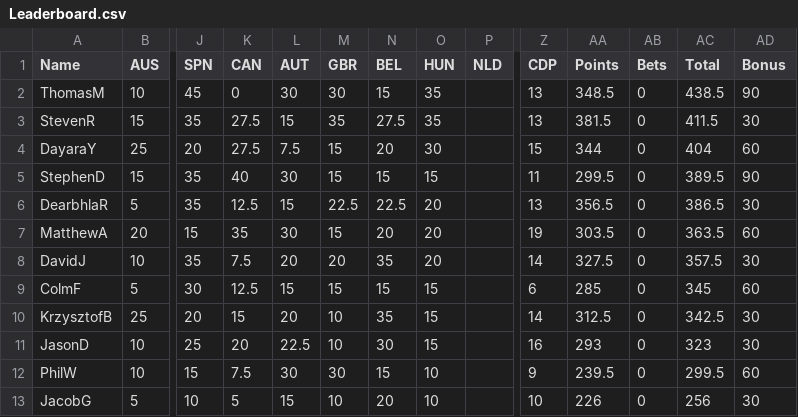
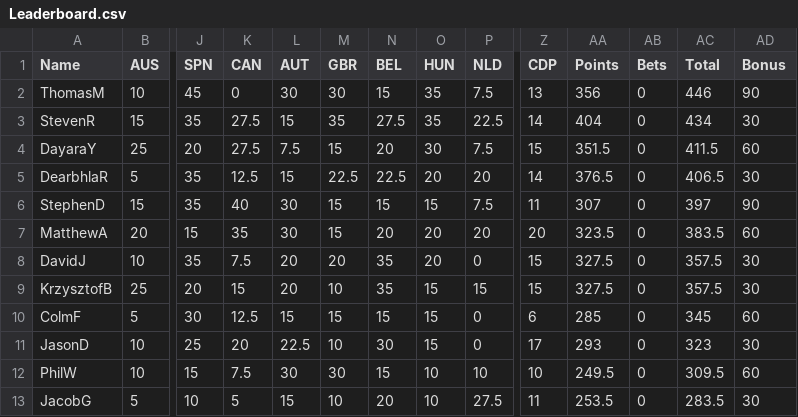
Before and after one commit to DaveJord/F1Comp, a CSV file: Leaderboard.csv, drawn as a sheet; only a part is shown, gaps mark what is left out; removed rows and columns are numbered as before the commit, all else as after; rows hold the shown columns only; the diff names each change by its address in the sheet, - before the commit and + after, or states it on an @@ line.

```diff
--- a/Leaderboard.csv
+++ b/Leaderboard.csv
-P2 (NLD): (empty)
+P2 (NLD): 7.5
-AA2 (Points): 348.5
+AA2 (Points): 356
-AC2 (Total): 438.5
+AC2 (Total): 446
-P3 (NLD): (empty)
+P3 (NLD): 22.5
-Z3 (CDP): 13
+Z3 (CDP): 14
-AA3 (Points): 381.5
+AA3 (Points): 404
-AC3 (Total): 411.5
+AC3 (Total): 434
-P4 (NLD): (empty)
+P4 (NLD): 7.5
-AA4 (Points): 344
+AA4 (Points): 351.5
-AC4 (Total): 404
+AC4 (Total): 411.5
+row 5: DearbhlaR | 5 | 35 | 12.5 | 15 | 22.5 | 22.5 | 20 | 20 | 14 | 376.5 | 0 | 406.5 | 30
-P6 (NLD): (empty)
+P6 (NLD): 7.5
-AA6 (Points): 299.5
+AA6 (Points): 307
-AC6 (Total): 389.5
+AC6 (Total): 397
-row 6: DearbhlaR | 5 | 35 | 12.5 | 15 | 22.5 | 22.5 | 20 |  | 13 | 356.5 | 0 | 386.5 | 30
-P7 (NLD): (empty)
+P7 (NLD): 20
-Z7 (CDP): 19
+Z7 (CDP): 20
-AA7 (Points): 303.5
+AA7 (Points): 323.5
-AC7 (Total): 363.5
+AC7 (Total): 383.5
-P8 (NLD): (empty)
+P8 (NLD): 0
-Z8 (CDP): 14
+Z8 (CDP): 15
+row 9: KrzysztofB | 25 | 20 | 15 | 20 | 10 | 35 | 15 | 15 | 15 | 327.5 | 0 | 357.5 | 30
-P10 (NLD): (empty)
+P10 (NLD): 0
-row 10: KrzysztofB | 25 | 20 | 15 | 20 | 10 | 35 | 15 |  | 14 | 312.5 | 0 | 342.5 | 30
-P11 (NLD): (empty)
+P11 (NLD): 0
-Z11 (CDP): 16
+Z11 (CDP): 17
-P12 (NLD): (empty)
+P12 (NLD): 10
-Z12 (CDP): 9
+Z12 (CDP): 10
-AA12 (Points): 239.5
+AA12 (Points): 249.5
-AC12 (Total): 299.5
+AC12 (Total): 309.5
-P13 (NLD): (empty)
+P13 (NLD): 27.5
-Z13 (CDP): 10
+Z13 (CDP): 11
-AA13 (Points): 226
+AA13 (Points): 253.5
-AC13 (Total): 256
+AC13 (Total): 283.5
```
Also changed, not shown: races.csv.
